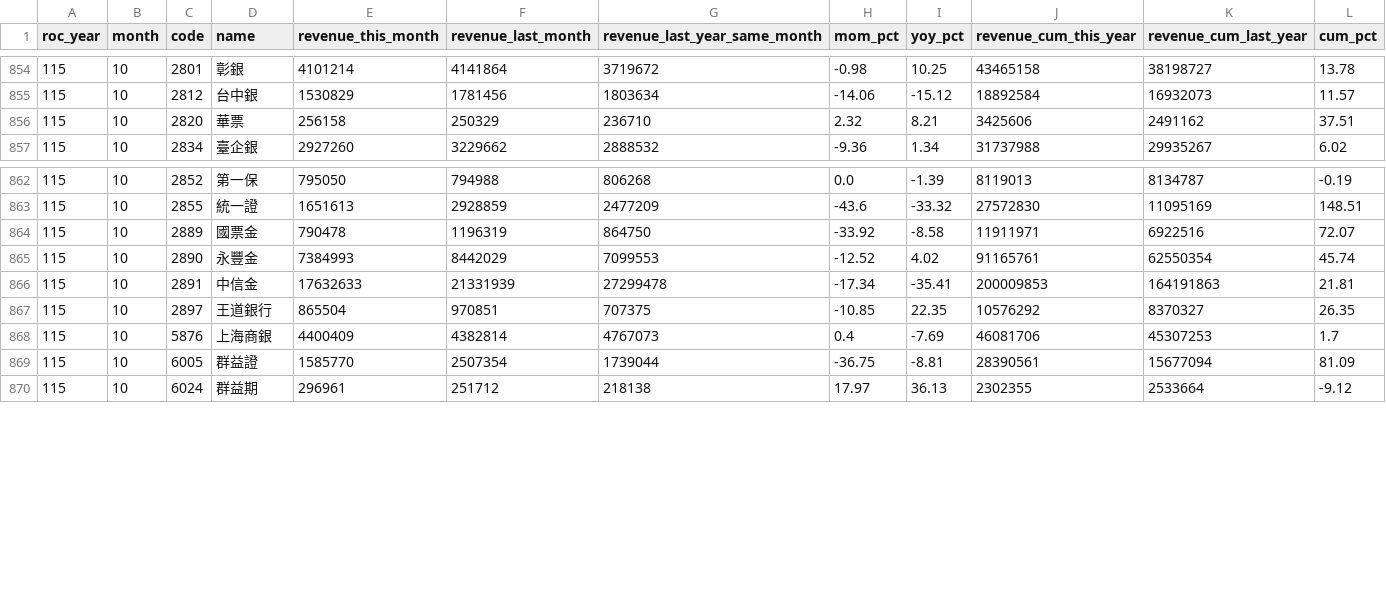
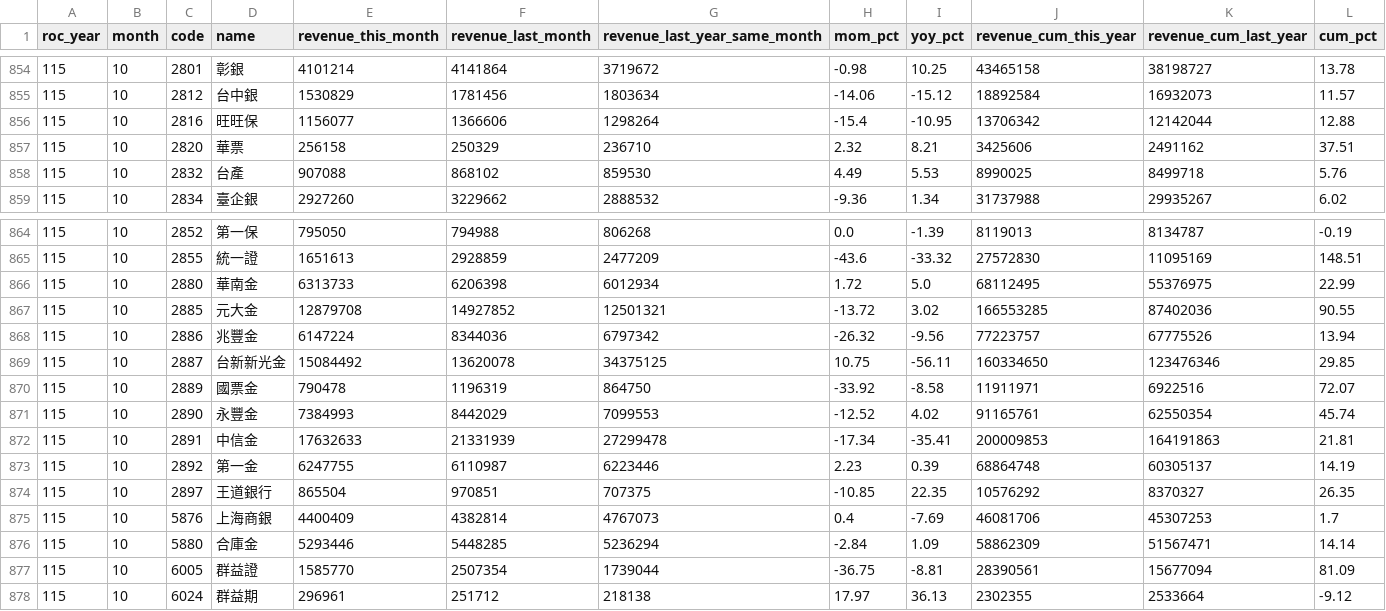
Before and after one commit to jcluox/daily-stock, a CSV file: data/raw/revenue/sii_115_10.csv, drawn as a sheet; only a part is shown, gaps mark what is left out; the diff names each change by its address in the sheet, - before the commit and + after, or states it on an @@ line.

```diff
--- a/data/raw/revenue/sii_115_10.csv
+++ b/data/raw/revenue/sii_115_10.csv
+row 856: 115 | 10 | 2816 | 旺旺保 | 1156077 | 1366606 | 1298264 | -15.4 | -10.95 | 13706342 | 12142044 | 12.88
+row 858: 115 | 10 | 2832 | 台產 | 907088 | 868102 | 859530 | 4.49 | 5.53 | 8990025 | 8499718 | 5.76
+row 866: 115 | 10 | 2880 | 華南金 | 6313733 | 6206398 | 6012934 | 1.72 | 5.0 | 68112495 | 55376975 | 22.99
+row 867: 115 | 10 | 2885 | 元大金 | 12879708 | 14927852 | 12501321 | -13.72 | 3.02 | 166553285 | 87402036 | 90.55
+row 868: 115 | 10 | 2886 | 兆豐金 | 6147224 | 8344036 | 6797342 | -26.32 | -9.56 | 77223757 | 67775526 | 13.94
+row 869: 115 | 10 | 2887 | 台新新光金 | 15084492 | 13620078 | 34375125 | 10.75 | -56.11 | 160334650 | 123476346 | 29.85
+row 873: 115 | 10 | 2892 | 第一金 | 6247755 | 6110987 | 6223446 | 2.23 | 0.39 | 68864748 | 60305137 | 14.19
+row 876: 115 | 10 | 5880 | 合庫金 | 5293446 | 5448285 | 5236294 | -2.84 | 1.09 | 58862309 | 51567471 | 14.14
```
Also changed, not shown: data/raw/index/taiex.csv, 2 other files.
